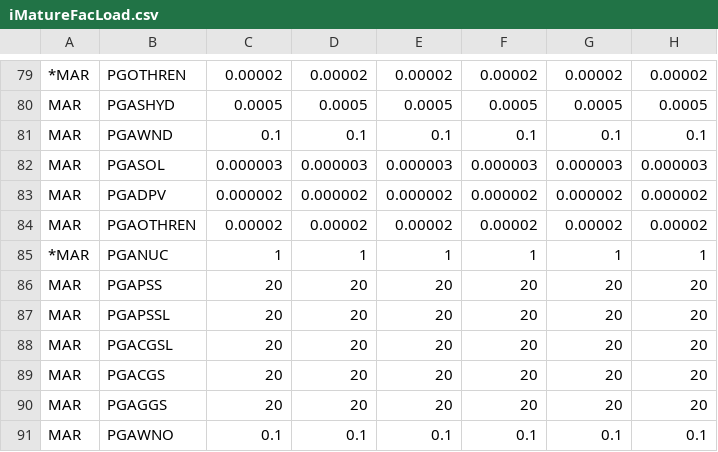
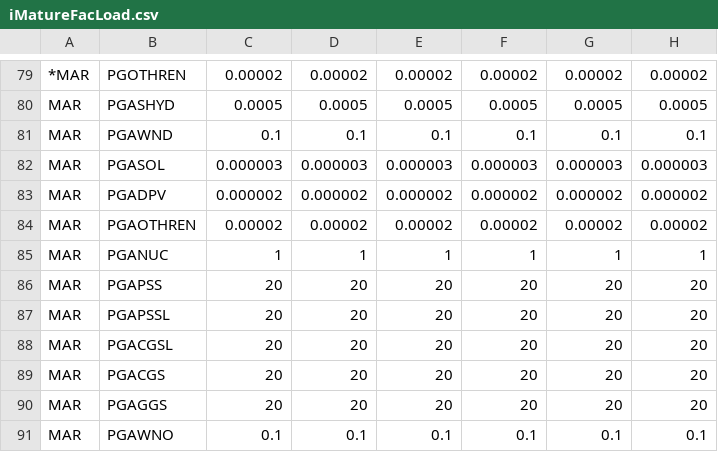
Before and after one commit to e3modelling/OPEN-PROM, a CSV file: iMatureFacLoad.csv, drawn as a sheet; only a part is shown, gaps mark what is left out; the diff names each change by its address in the sheet, - before the commit and + after, or states it on an @@ line.

```diff
--- a/iMatureFacLoad.csv
+++ b/iMatureFacLoad.csv
-A85: *MAR
+A85: MAR
```
Also changed, not shown: 3 other files.
